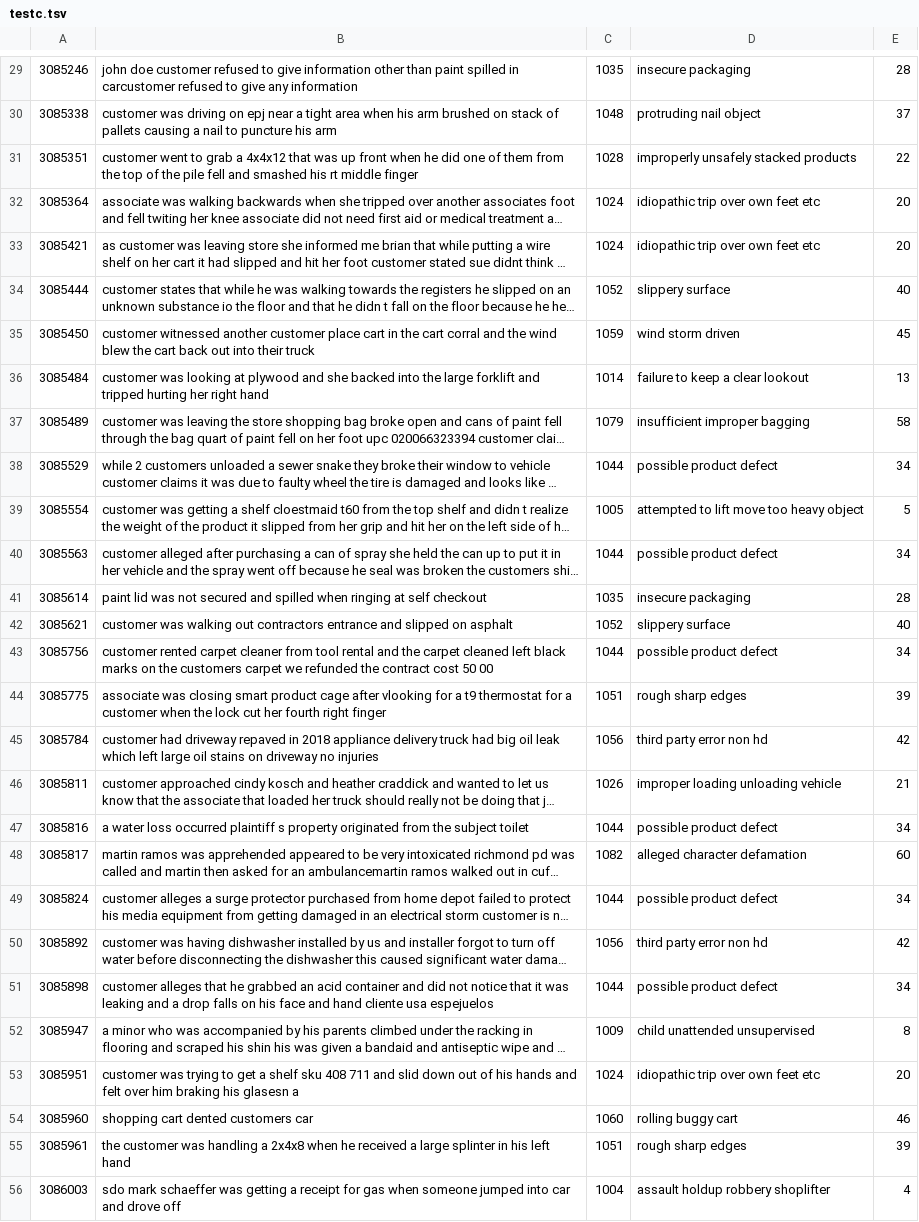
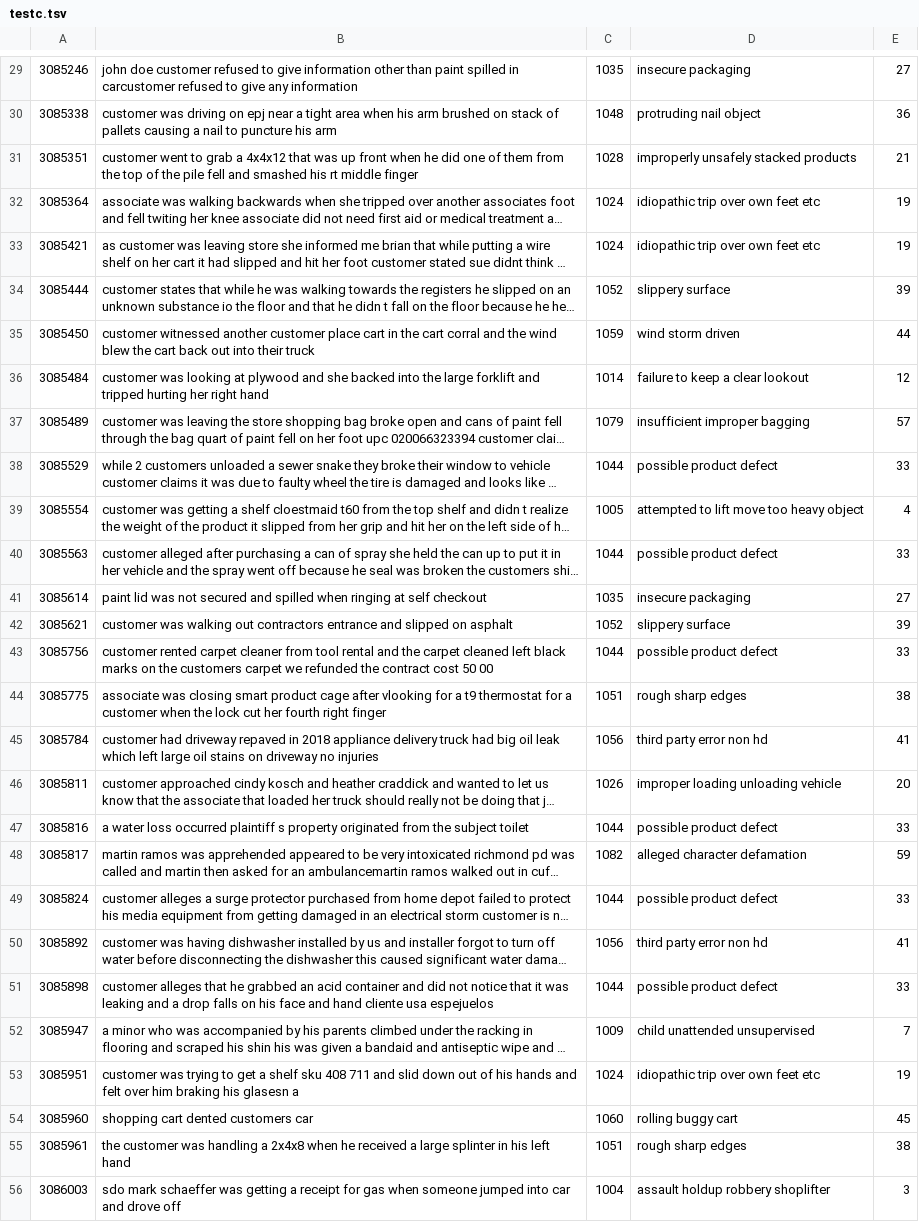
Before and after one commit to dsriskonnect/hdbert, a TSV file: testc.tsv, drawn as a sheet; only a part is shown, gaps mark what is left out; long unchanged cells end in …; the diff covers the shown part only; the diff names each change by its address in the sheet, - before the commit and + after, or states it on an @@ line.

```diff
--- a/testc.tsv
+++ b/testc.tsv
-E29: 28
+E29: 27
-E30: 37
+E30: 36
-E31: 22
+E31: 21
-E32:E33: 20
+E32:E33: 19
-E34: 40
+E34: 39
-E35: 45
+E35: 44
-E36: 13
+E36: 12
-E37: 58
+E37: 57
-E38: 34
+E38: 33
-E39: 5
+E39: 4
-E40: 34
+E40: 33
-E41: 28
+E41: 27
-E42: 40
+E42: 39
-E43: 34
+E43: 33
-E44: 39
+E44: 38
-E45: 42
+E45: 41
-E46: 21
+E46: 20
-E47: 34
+E47: 33
-E48: 60
+E48: 59
-E49: 34
+E49: 33
-E50: 42
+E50: 41
-E51: 34
+E51: 33
-E52: 8
+E52: 7
-E53: 20
+E53: 19
-E54: 46
+E54: 45
-E55: 39
+E55: 38
-E56: 4
+E56: 3
```
Also changed, not shown: 153 edited cells elsewhere in this file.
